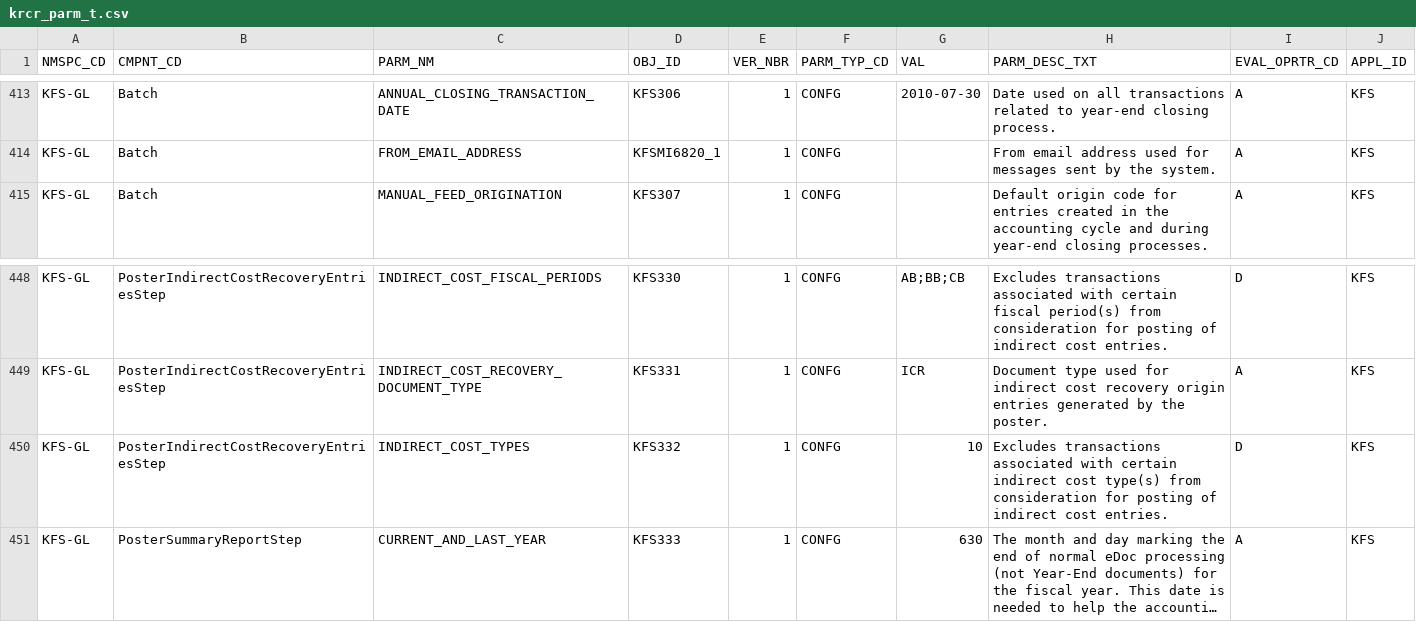
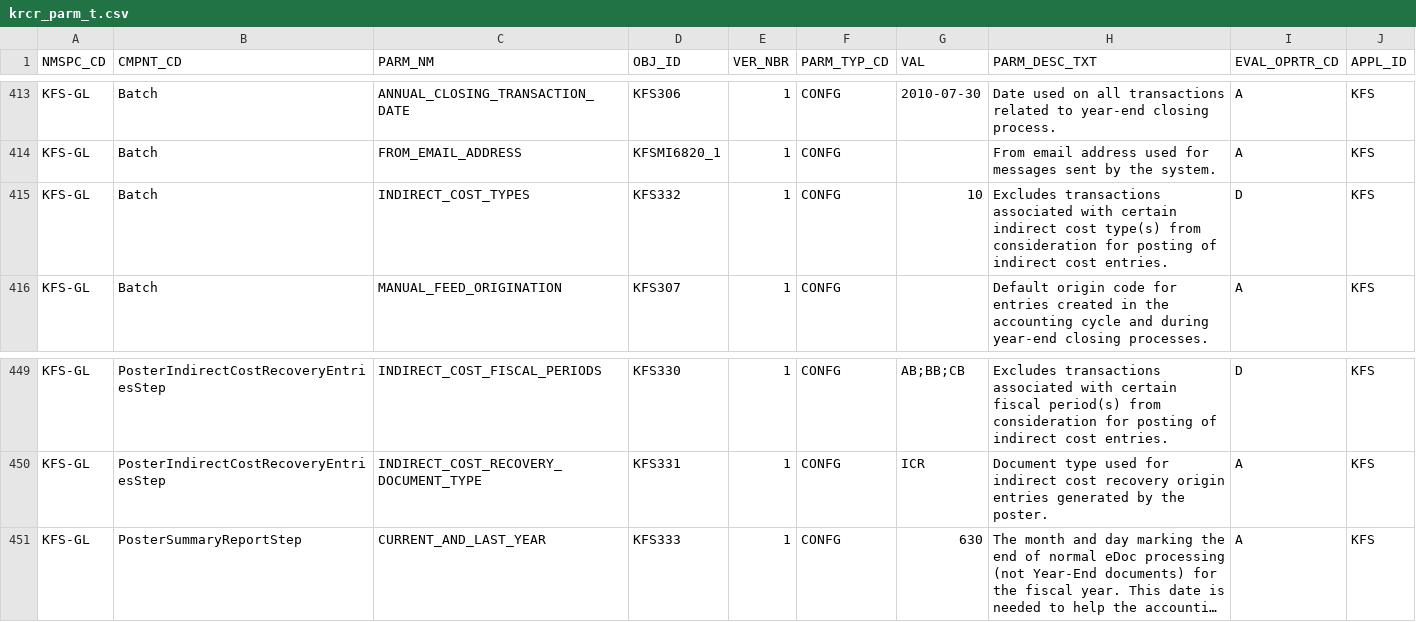
Before and after one commit to CU-CommunityApps/kfs-5-3, a CSV file: work/db/rice-data/bootstrap/krcr_parm_t.csv, drawn as a sheet; only a part is shown, gaps mark what is left out; long unchanged cells end in …; removed rows and columns are numbered as before the commit, all else as after; the diff names each change by its address in the sheet, - before the commit and + after, or states it on an @@ line.

Commit message:
KFSCNTRB-1156 fixing demo and bootstrap data.
git-svn-id: https://svn.kuali.org/repos/kfs/branches/release-5-3@45008 05dbba50-812c-11dd-b2f5-a7aa3c7f87f7

```diff
--- a/work/db/rice-data/bootstrap/krcr_parm_t.csv
+++ b/work/db/rice-data/bootstrap/krcr_parm_t.csv
+row 415: KFS-GL | Batch | INDIRECT_COST_TYPES | KFS332 | 1 | CONFG | 10 | Excludes transactions associated with certain indirect cost type(s) from consideration for posting of indirect cost entries. | D | KFS
-row 450: KFS-GL | PosterIndirectCostRecoveryEntriesStep | INDIRECT_COST_TYPES | KFS332 | 1 | CONFG | 10 | Excludes transactions associated with certain indirect cost type(s) from consideration for posting of indirect cost entries. | D | KFS
```
Also changed, not shown: work/db/rice-data/demo/krcr_parm_t.csv.
